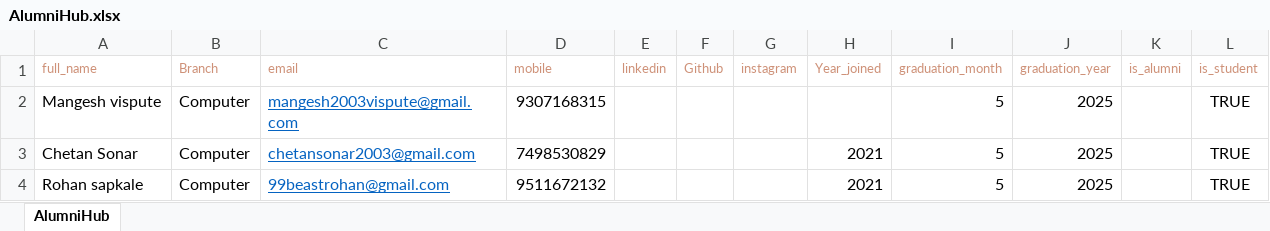
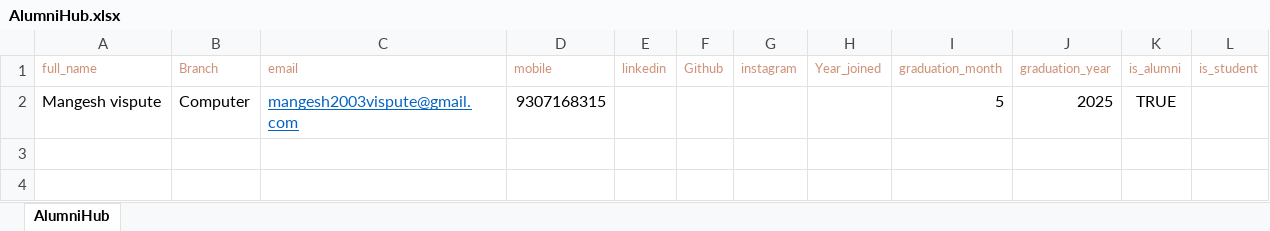
Before and after one commit to mangesh123vispute/AlumniHub, an Excel workbook: AlumniHub.xlsx, sheet AlumniHub, drawn as a sheet; values as stored, in another font and other column widths than the file's, no borders; the diff names each change by its address in the sheet, - before the commit and + after, or states it on an @@ line.

Commit message:
workflow improved for activate email

```diff
--- a/AlumniHub.xlsx (sheet AlumniHub)
+++ b/AlumniHub.xlsx (sheet AlumniHub)
-K2 (is_alumni): (empty)
+K2 (is_alumni): TRUE
-L2 (is_student): TRUE
+L2 (is_student): (empty)
-row 3: Chetan Sonar | Computer | chetansonar2003@gmail.com | 7498530829 |  |  |  | 2021 | 5 | 2025 |  | TRUE
-row 4: Rohan sapkale | Computer | 99beastrohan@gmail.com | 9511672132 |  |  |  | 2021 | 5 | 2025 |  | TRUE
```
Also changed, not shown: 2 other files.
